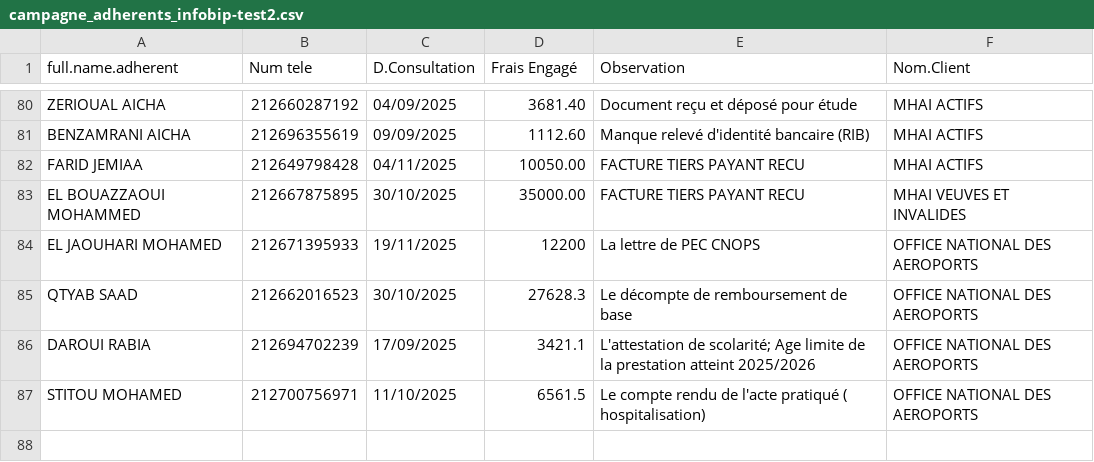
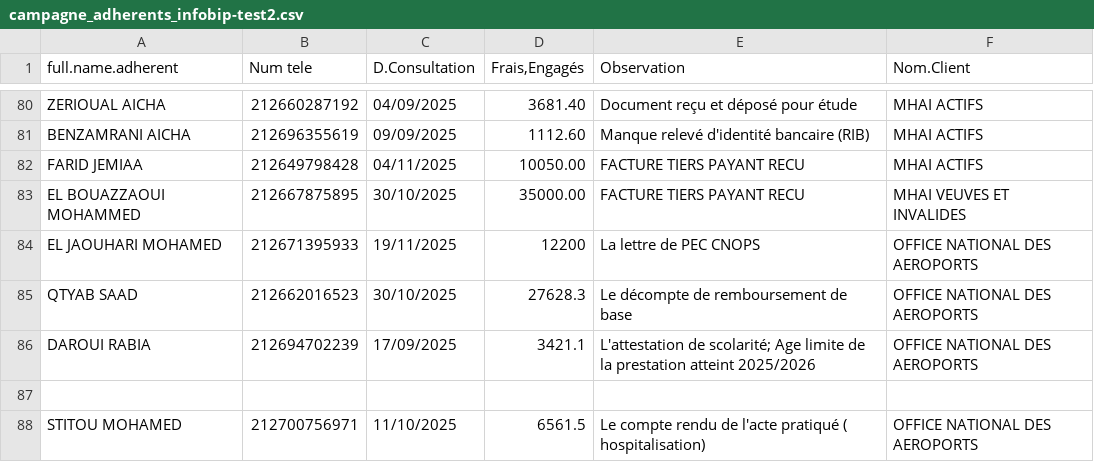
Before and after one commit to kabengha/afma-whatsapp-webhook, a CSV file: campagne_adherents_infobip-test2.csv, drawn as a sheet; only a part is shown, gaps mark what is left out; the diff names each change by its address in the sheet, - before the commit and + after, or states it on an @@ line.

Commit message:
Update campagne_adherents_infobip-test2.csv

```diff
--- a/campagne_adherents_infobip-test2.csv
+++ b/campagne_adherents_infobip-test2.csv
-D1: Frais Engagé
+D1: Frais,Engagés
+row 87: (empty)
```
